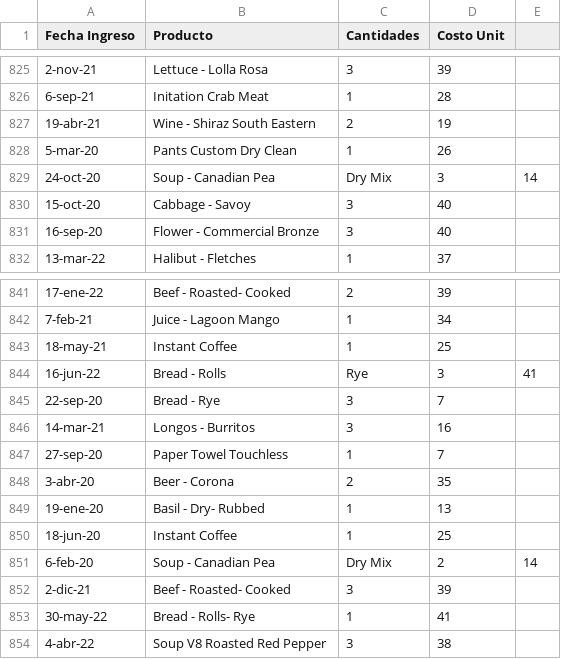
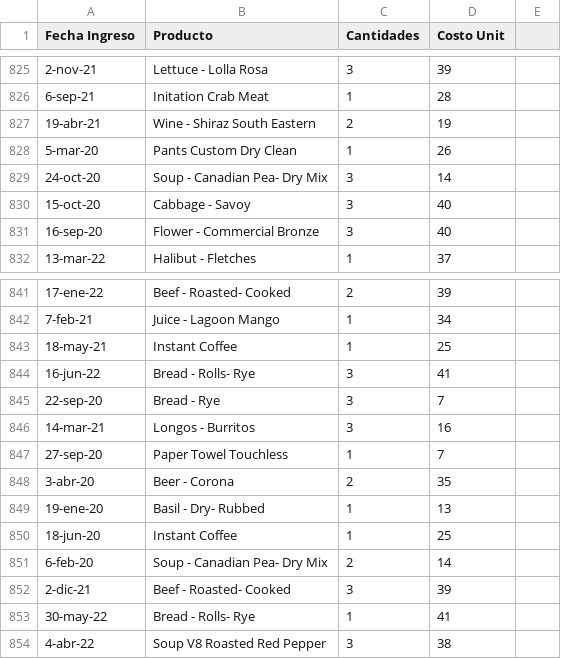
Before and after one commit to JohaOrtiz99/Power-Bi, a CSV file: Base de Datos Productos.csv, drawn as a sheet; only a part is shown, gaps mark what is left out.

Commit message:
Update Base de Datos Productos.csv

```diff
--- a/Base de Datos Productos.csv
+++ b/Base de Datos Productos.csv
@@ -828,3 +828,3 @@ Fecha Ingreso,Producto,Cantidades,Costo Unit
 5-mar-20,Pants Custom Dry Clean,1,26
-24-oct-20,Soup - Canadian Pea, Dry Mix,3,14
+24-oct-20,Soup - Canadian Pea- Dry Mix,3,14
 15-oct-20,Cabbage - Savoy,3,40
@@ -843,3 +843,3 @@ Fecha Ingreso,Producto,Cantidades,Costo Unit
 18-may-21,Instant Coffee,1,25
-16-jun-22,Bread - Rolls, Rye,3,41
+16-jun-22,Bread - Rolls- Rye,3,41
 22-sep-20,Bread - Rye,3,7
@@ -850,3 +850,3 @@ Fecha Ingreso,Producto,Cantidades,Costo Unit
 18-jun-20,Instant Coffee,1,25
-6-feb-20,Soup - Canadian Pea, Dry Mix,2,14
+6-feb-20,Soup - Canadian Pea- Dry Mix,2,14
 2-dic-21,Beef - Roasted- Cooked,3,39
```
